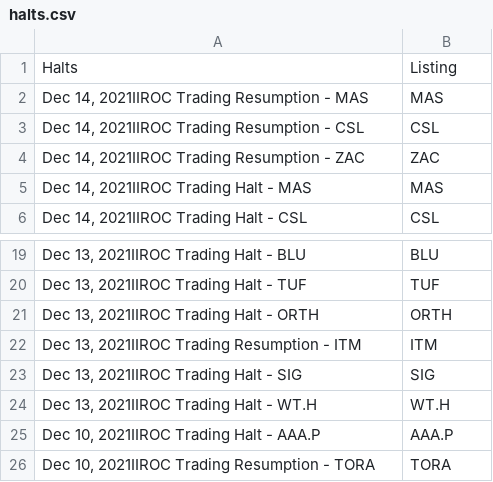
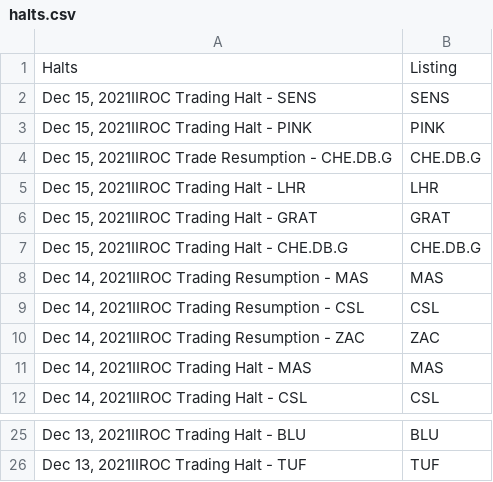
Before and after one commit to dli-invest/halts_and_news, a CSV file: halts.csv, drawn as a sheet; only a part is shown, gaps mark what is left out; removed rows and columns are numbered as before the commit, all else as after; the diff names each change by its address in the sheet, - before the commit and + after, or states it on an @@ line.

```diff
--- a/halts.csv
+++ b/halts.csv
+row 2: Dec 15, 2021IIROC Trading Halt - SENS | SENS
+row 3: Dec 15, 2021IIROC Trading Halt - PINK | PINK
+row 4: Dec 15, 2021IIROC Trade Resumption - CHE.DB.G | CHE.DB.G
+row 5: Dec 15, 2021IIROC Trading Halt - LHR | LHR
+row 6: Dec 15, 2021IIROC Trading Halt - GRAT | GRAT
+row 7: Dec 15, 2021IIROC Trading Halt - CHE.DB.G | CHE.DB.G
-row 21: Dec 13, 2021IIROC Trading Halt - ORTH | ORTH
-row 22: Dec 13, 2021IIROC Trading Resumption - ITM | ITM
-row 23: Dec 13, 2021IIROC Trading Halt - SIG | SIG
-row 24: Dec 13, 2021IIROC Trading Halt - WT.H | WT.H
-row 25: Dec 10, 2021IIROC Trading Halt - AAA.P | AAA.P
-row 26: Dec 10, 2021IIROC Trading Resumption - TORA | TORA
```
Also changed, not shown: full_news.csv, news.csv.
